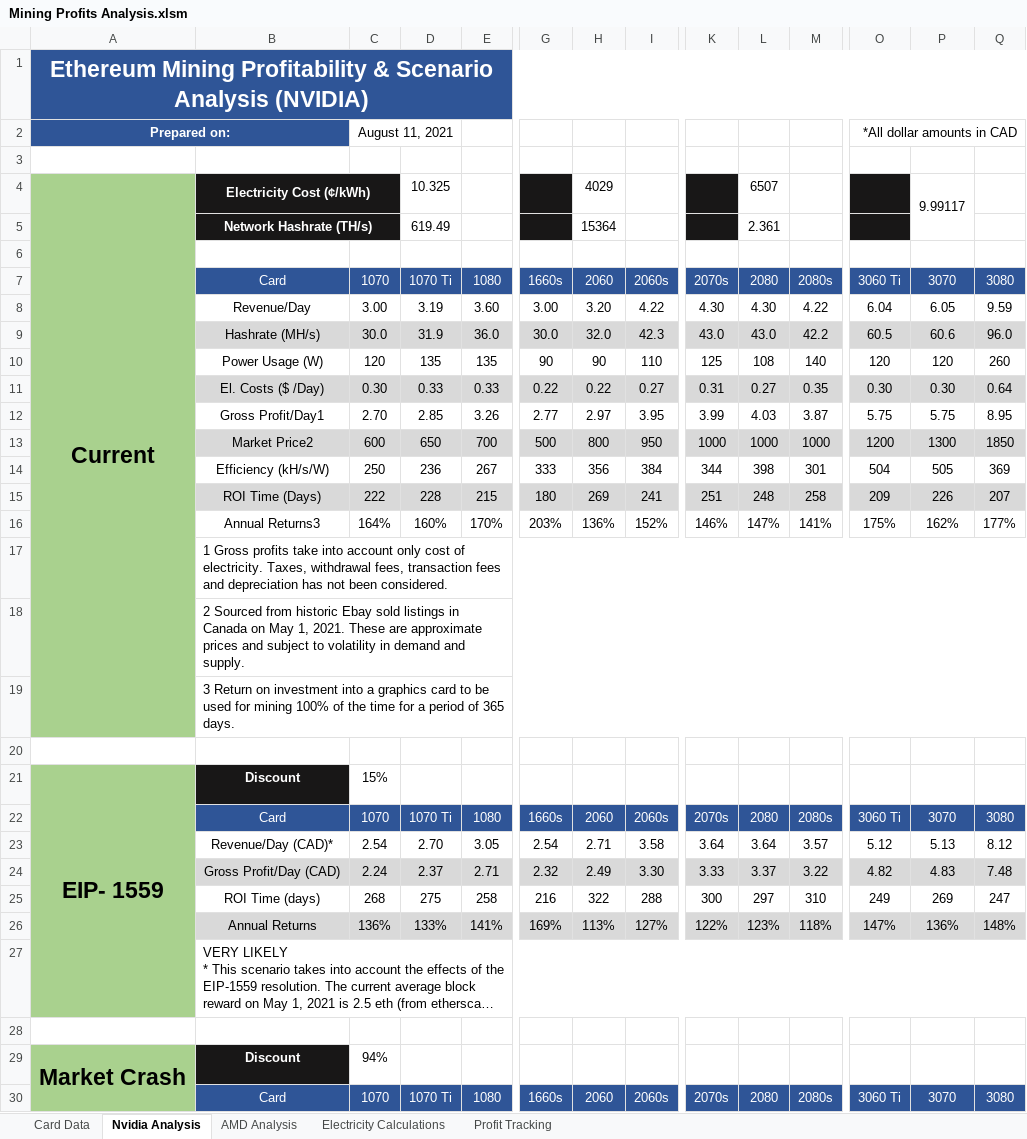
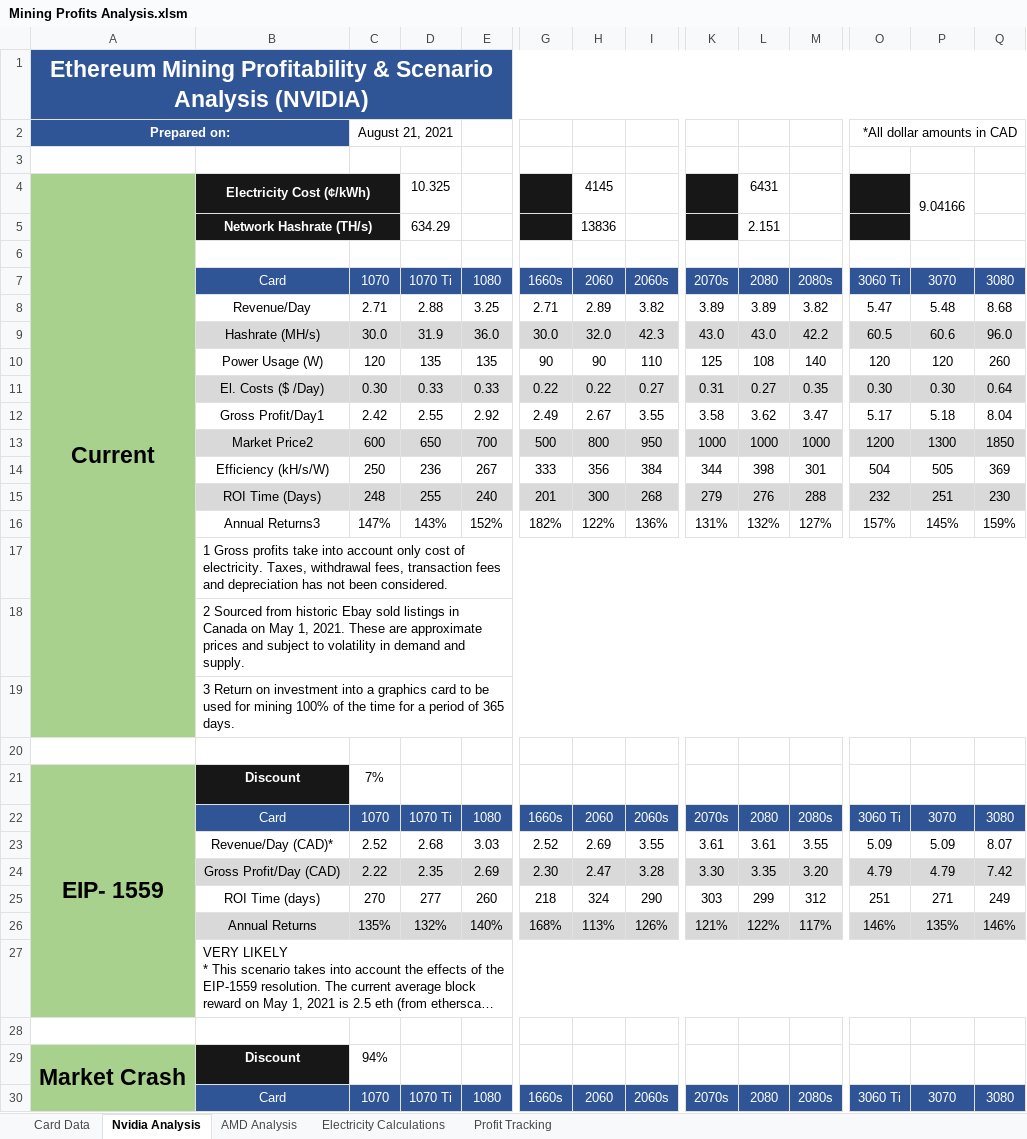
Before and after one commit to HoTofu/eth-gpu-mining-profitability, an Excel workbook: Mining Profits Analysis.xlsm, sheet Nvidia Analysis, drawn as a sheet; only a part is shown, gaps mark what is left out; long unchanged cells end in …; values as stored, in another font and other column widths than the file's, no borders; removed rows and columns are numbered as before the commit, all else as after; rows hold the shown columns only; the diff covers the shown part only; the diff names each change by its address in the sheet, - before the commit and + after, or states it on an @@ line.

```diff
--- a/Mining Profits Analysis.xlsm (sheet Nvidia Analysis)
+++ b/Mining Profits Analysis.xlsm (sheet Nvidia Analysis)
-C2: August 11, 2021
+C2: August 21, 2021
-H4: 4029
+H4: 4145
-L4: 6507
+L4: 6431
-P4: 9.99117
+P4: 9.04166
-D5: 619.49
+D5: 634.29
-H5: 15364
+H5: 13836
-L5: 2.361
+L5: 2.151
-row 8:  | Revenue/Day | 3.00 | 3.19 | 3.60 | 3.00 | 3.20 | 4.22 | 4.30 | 4.30 | 4.22 | 6.04 | 6.05 | 9.59
+row 8:  | Revenue/Day | 2.71 | 2.88 | 3.25 | 2.71 | 2.89 | 3.82 | 3.89 | 3.89 | 3.82 | 5.47 | 5.48 | 8.68
-row 12:  | Gross Profit/Day1 | 2.70 | 2.85 | 3.26 | 2.77 | 2.97 | 3.95 | 3.99 | 4.03 | 3.87 | 5.75 | 5.75 | 8.95
+row 12:  | Gross Profit/Day1 | 2.42 | 2.55 | 2.92 | 2.49 | 2.67 | 3.55 | 3.58 | 3.62 | 3.47 | 5.17 | 5.18 | 8.04
-row 15:  | ROI Time (Days) | 222 | 228 | 215 | 180 | 269 | 241 | 251 | 248 | 258 | 209 | 226 | 207
-row 16:  | Annual Returns3 | 164% | 160% | 170% | 203% | 136% | 152% | 146% | 147% | 141% | 175% | 162% | 177%
+row 15:  | ROI Time (Days) | 248 | 255 | 240 | 201 | 300 | 268 | 279 | 276 | 288 | 232 | 251 | 230
+row 16:  | Annual Returns3 | 147% | 143% | 152% | 182% | 122% | 136% | 131% | 132% | 127% | 157% | 145% | 159%
-C21: 15%
+C21: 7%
-row 23:  | Revenue/Day (CAD)* | 2.54 | 2.70 | 3.05 | 2.54 | 2.71 | 3.58 | 3.64 | 3.64 | 3.57 | 5.12 | 5.13 | 8.12
-row 24:  | Gross Profit/Day (CAD) | 2.24 | 2.37 | 2.71 | 2.32 | 2.49 | 3.30 | 3.33 | 3.37 | 3.22 | 4.82 | 4.83 | 7.48
-row 25:  | ROI Time (days) | 268 | 275 | 258 | 216 | 322 | 288 | 300 | 297 | 310 | 249 | 269 | 247
-row 26:  | Annual Returns | 136% | 133% | 141% | 169% | 113% | 127% | 122% | 123% | 118% | 147% | 136% | 148%
+row 23:  | Revenue/Day (CAD)* | 2.52 | 2.68 | 3.03 | 2.52 | 2.69 | 3.55 | 3.61 | 3.61 | 3.55 | 5.09 | 5.09 | 8.07
+row 24:  | Gross Profit/Day (CAD) | 2.22 | 2.35 | 2.69 | 2.30 | 2.47 | 3.28 | 3.30 | 3.35 | 3.20 | 4.79 | 4.79 | 7.42
+row 25:  | ROI Time (days) | 270 | 277 | 260 | 218 | 324 | 290 | 303 | 299 | 312 | 251 | 271 | 249
+row 26:  | Annual Returns | 135% | 132% | 140% | 168% | 113% | 126% | 121% | 122% | 117% | 146% | 135% | 146%
```
Also changed, not shown: 7 added rows, 7 removed rows and 3 edited cells elsewhere in this sheet, sheet AMD Analysis, sheet Card Data, sheet Profit Tracking, 1 other file.
